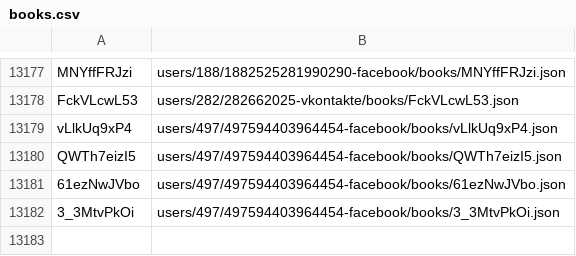
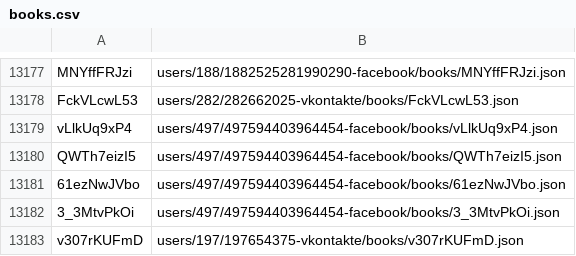
Before and after one commit to knigopis/repo.knigopis.com, a CSV file: books.csv, drawn as a sheet; only a part is shown, gaps mark what is left out; the diff names each change by its address in the sheet, - before the commit and + after, or states it on an @@ line.

Commit message:
Added book 'Хроники Амбера' by 'nutzi'

```diff
--- a/books.csv
+++ b/books.csv
+row 13183: v307rKUFmD | users/197/197654375-vkontakte/books/v307rKUFmD.json
```
Also changed, not shown: 6 other files.
